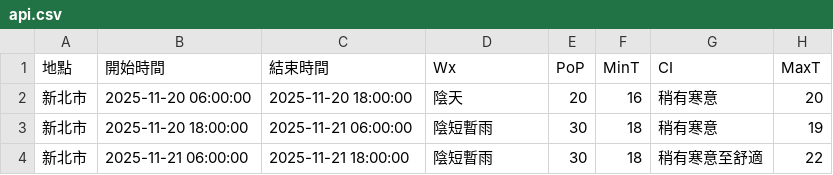
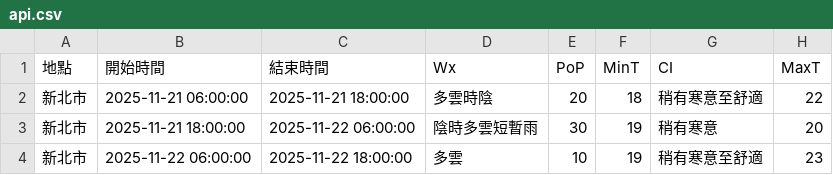
Before and after one commit to oao030oao/1111518-mid, a CSV file: api.csv, drawn as a sheet.

```diff
--- a/api.csv
+++ b/api.csv
@@ -1,4 +1,4 @@
 地點,開始時間,結束時間,Wx,PoP,MinT,CI,MaxT
-新北市,2025-11-20 06:00:00,2025-11-20 18:00:00,陰天,20,16,稍有寒意,20
-新北市,2025-11-20 18:00:00,2025-11-21 06:00:00,陰短暫雨,30,18,稍有寒意,19
-新北市,2025-11-21 06:00:00,2025-11-21 18:00:00,陰短暫雨,30,18,稍有寒意至舒適,22
+新北市,2025-11-21 06:00:00,2025-11-21 18:00:00,多雲時陰,20,18,稍有寒意至舒適,22
+新北市,2025-11-21 18:00:00,2025-11-22 06:00:00,陰時多雲短暫雨,30,19,稍有寒意,20
+新北市,2025-11-22 06:00:00,2025-11-22 18:00:00,多雲,10,19,稍有寒意至舒適,23
```
Also changed, not shown: 1 other file.
